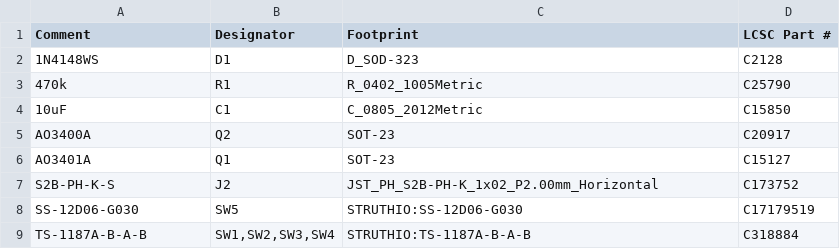
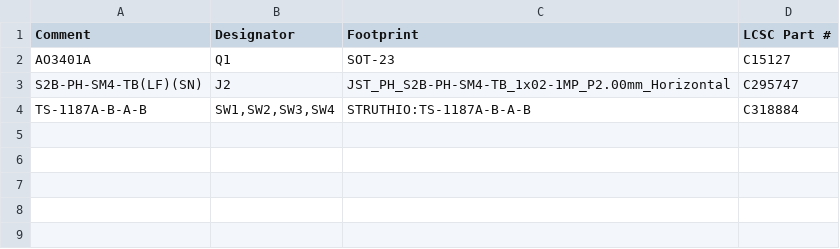
Before and after one commit to c8wf7gt28n-prog/Struthio, a CSV file: handheld/pcb/slim/out/BOM_JLCPCB.csv, drawn as a sheet.

```diff
--- a/handheld/pcb/slim/out/BOM_JLCPCB.csv
+++ b/handheld/pcb/slim/out/BOM_JLCPCB.csv
@@ -1,9 +1,4 @@
 Comment,Designator,Footprint,LCSC Part #
-1N4148WS,D1,D_SOD-323,C2128
-470k,R1,R_0402_1005Metric,C25790
-10uF,C1,C_0805_2012Metric,C15850
-AO3400A,Q2,SOT-23,C20917
 AO3401A,Q1,SOT-23,C15127
-S2B-PH-K-S,J2,JST_PH_S2B-PH-K_1x02_P2.00mm_Horizontal,C173752
-SS-12D06-G030,SW5,STRUTHIO:SS-12D06-G030,C17179519
+S2B-PH-SM4-TB(LF)(SN),J2,JST_PH_S2B-PH-SM4-TB_1x02-1MP_P2.00mm_Horizontal,C295747
 TS-1187A-B-A-B,"SW1,SW2,SW3,SW4",STRUTHIO:TS-1187A-B-A-B,C318884
```
Also changed, not shown: handheld/pcb/slim/out/CPL_JLCPCB.csv, 45 other files.
